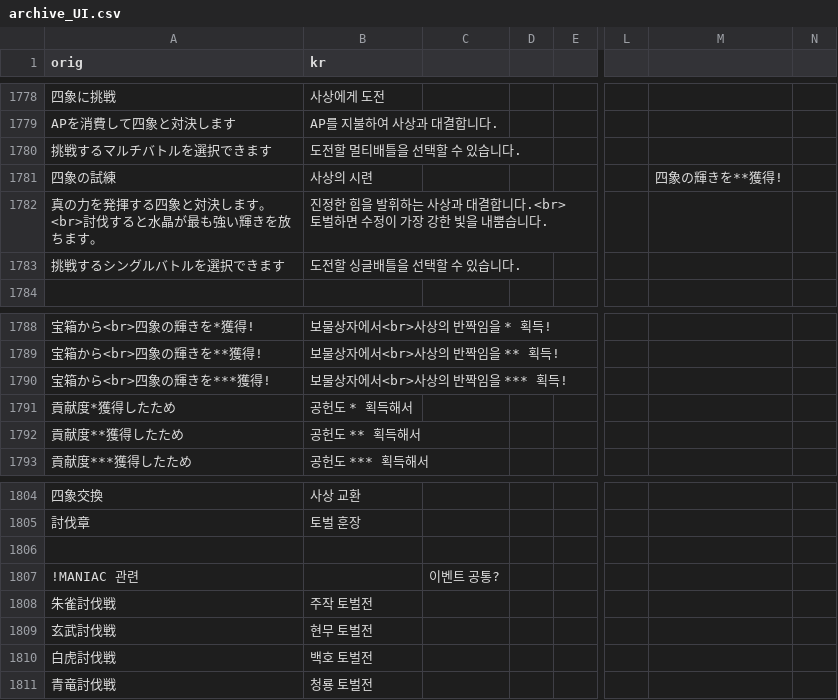
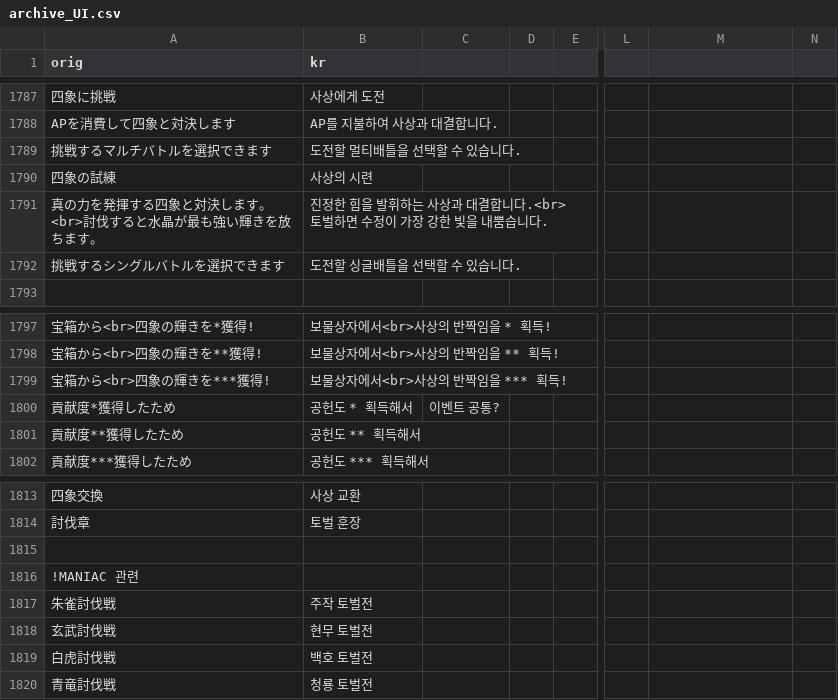
Before and after one commit to sidewinderk/gbfTransKor, a CSV file: cache/archive_UI.csv, drawn as a sheet; only a part is shown, gaps mark what is left out; addresses are those after the commit; the diff covers the shown part only; the diff names each change by its address in the sheet, - before the commit and + after, or states it on an @@ line.

```diff
--- a/cache/archive_UI.csv
+++ b/cache/archive_UI.csv
-M1790: 四象の輝きを**獲得!
+M1790: (empty)
-C1800: (empty)
+C1800: 이벤트 공통?
-C1816: 이벤트 공통?
+C1816: (empty)
```
Also changed, not shown: 9 added rows and 5 edited cells elsewhere in this file, 1 other file.
